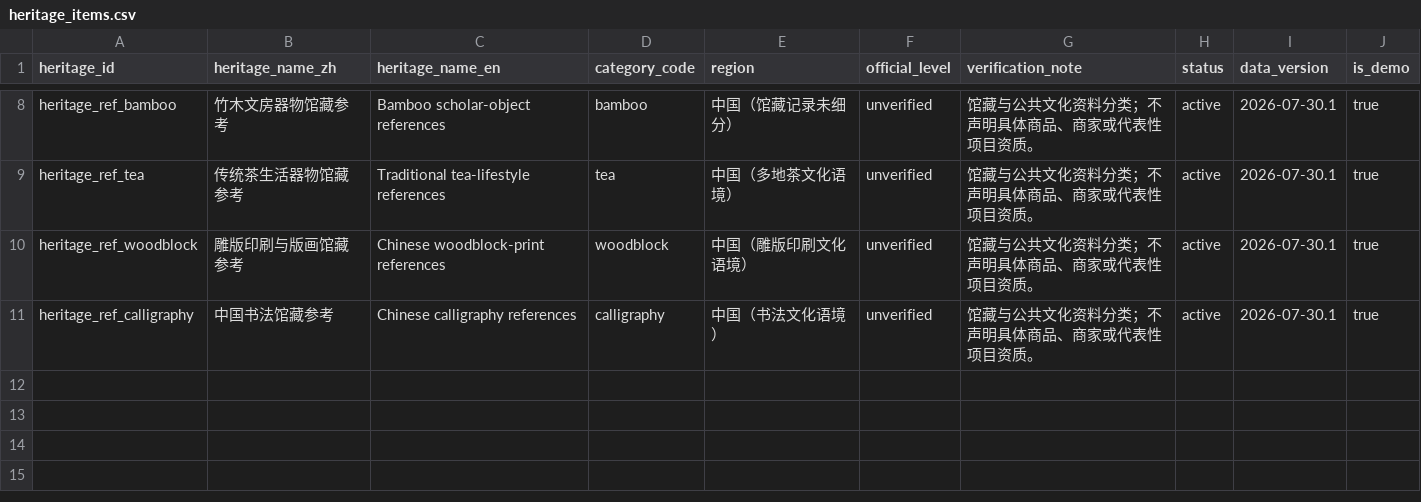
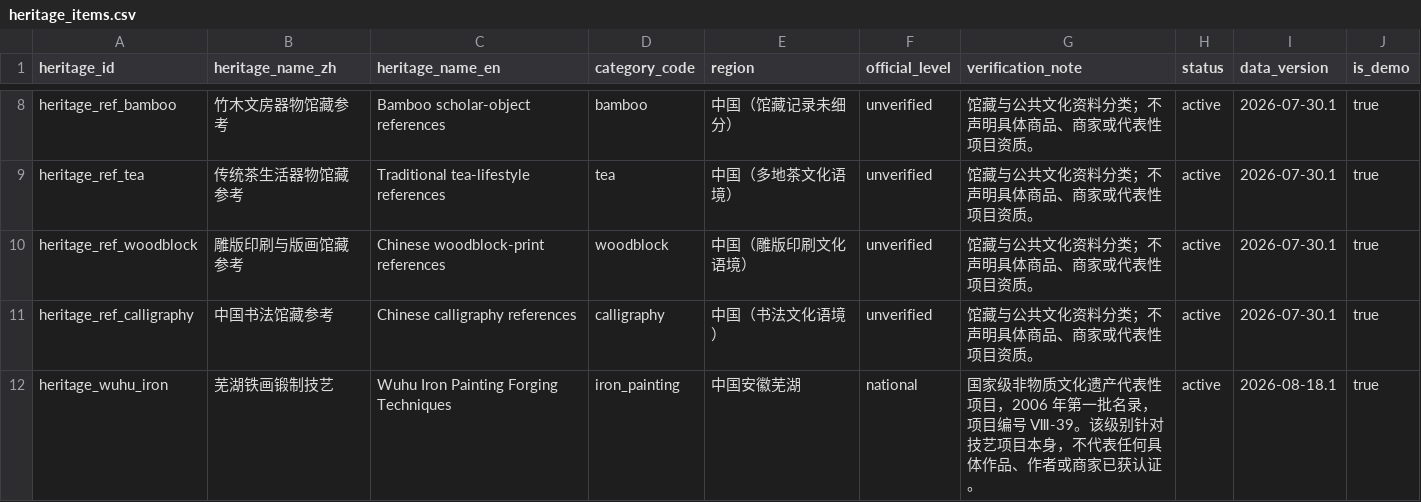
Before and after one commit to Hahazehua/feiyi-heritage-ai, a CSV file: data/demo/heritage_items.csv, drawn as a sheet; only a part is shown, gaps mark what is left out; the diff names each change by its address in the sheet, - before the commit and + after, or states it on an @@ line.

```diff
--- a/data/demo/heritage_items.csv
+++ b/data/demo/heritage_items.csv
+row 12: heritage_wuhu_iron | 芜湖铁画锻制技艺 | Wuhu Iron Painting Forging Techniques | iron_painting | 中国安徽芜湖 | national | 国家级非物质文化遗产代表性项目，2006 年第一批名录，项目编号 Ⅷ-39。该级别针对技艺项目本身，不代表任何具体作品、作者或商家已获认证。 | active | 2026-08-18.1 | true
```
Also changed, not shown: data/catalog/coverage_matrix.csv, data/catalog/source_registry.csv, 18 other files.
